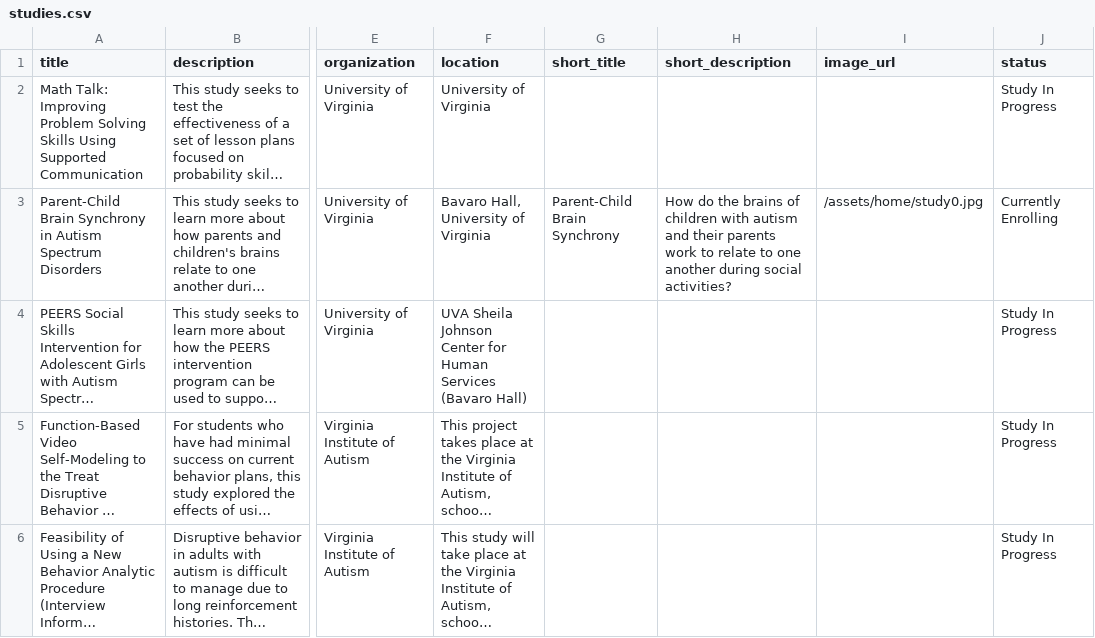
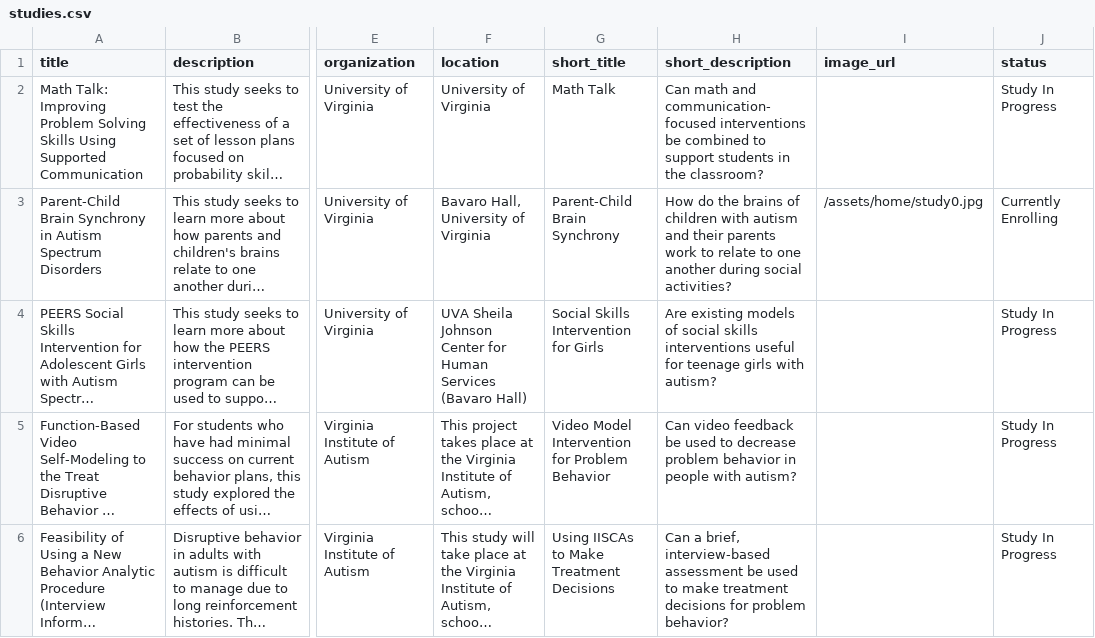
Before and after one commit to autismdrive/autismdrive, a CSV file: backend/example_data/studies.csv, drawn as a sheet; only a part is shown, gaps mark what is left out; long unchanged cells end in …; the diff covers the shown part only; the diff names each change by its address in the sheet, - before the commit and + after, or states it on an @@ line.

Commit message:
update events and studies with new items from team

```diff
--- a/backend/example_data/studies.csv
+++ b/backend/example_data/studies.csv
-G2 (short_title): (empty)
+G2 (short_title): Math Talk
-H2 (short_description): (empty)
+H2 (short_description): Can math and communication-focused interventions be combined to support students in the classroom?
-G4 (short_title): (empty)
+G4 (short_title): Social Skills Intervention for Girls
-H4 (short_description): (empty)
+H4 (short_description): Are existing models of social skills interventions useful for teenage girls with autism?
-G5 (short_title): (empty)
+G5 (short_title): Video Model Intervention for Problem Behavior
-H5 (short_description): (empty)
+H5 (short_description): Can video feedback be used to decrease problem behavior in people with autism?
-G6 (short_title): (empty)
+G6 (short_title): Using IISCAs to Make Treatment Decisions
-H6 (short_description): (empty)
+H6 (short_description): Can a brief, interview-based assessment be used to make treatment decisions for problem behavior?
```
Also changed, not shown: 2 added rows, 1 removed row and 19 edited cells elsewhere in this file, backend/example_data/events.csv.
